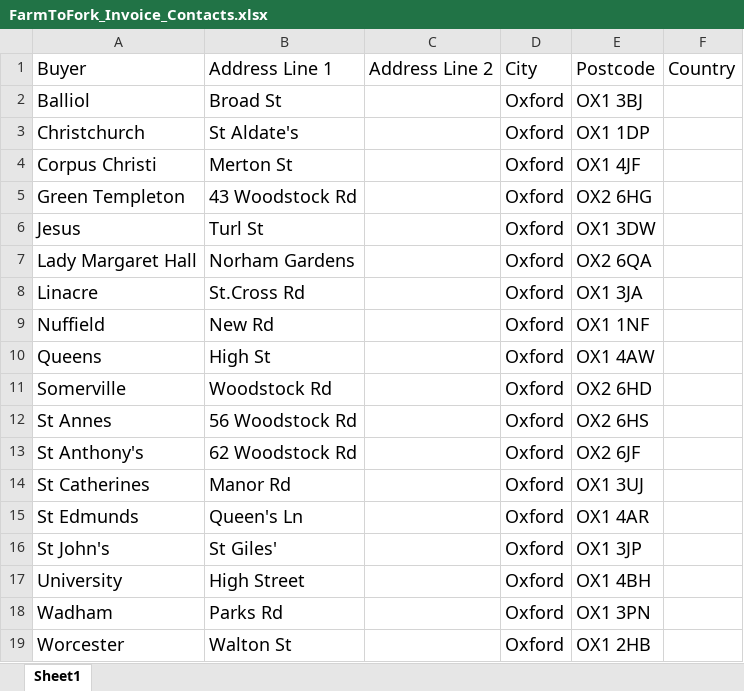
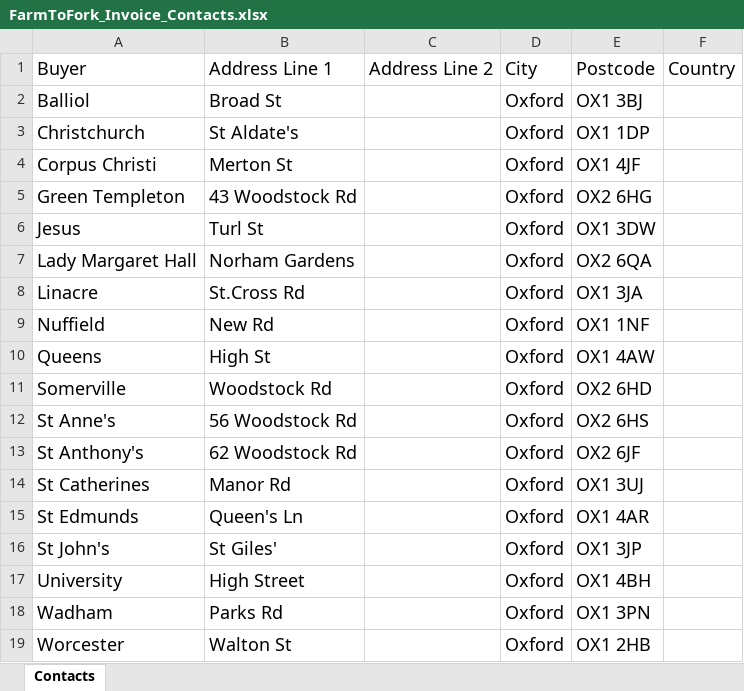
Before and after one commit to dougbrierley/F2F, an Excel workbook: example_data/FarmToFork_Invoice_Contacts.xlsx, sheet Contacts, drawn as a sheet; values as stored, in another font and other column widths than the file's, no borders; the diff names each change by its address in the sheet, - before the commit and + after, or states it on an @@ line.

```diff
--- a/example_data/FarmToFork_Invoice_Contacts.xlsx (sheet Contacts)
+++ b/example_data/FarmToFork_Invoice_Contacts.xlsx (sheet Contacts)
-sheet tab: Sheet1
+sheet tab: Contacts
-A12: St Annes
+A12: St Anne's
```
Also changed, not shown: example_data/Farm to Fork Spreadsheet Week 41 - 09 10 2023.xlsx.
